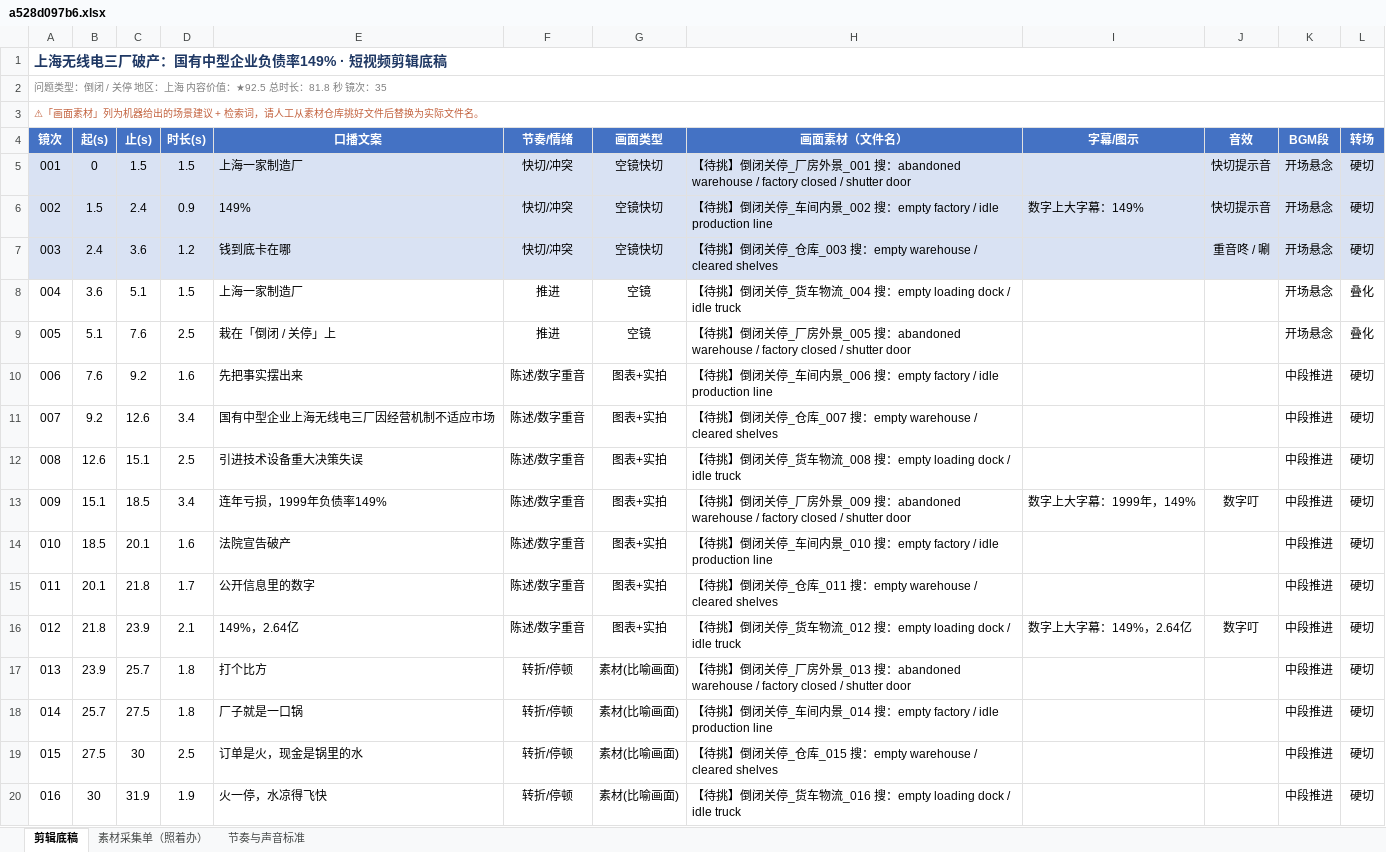
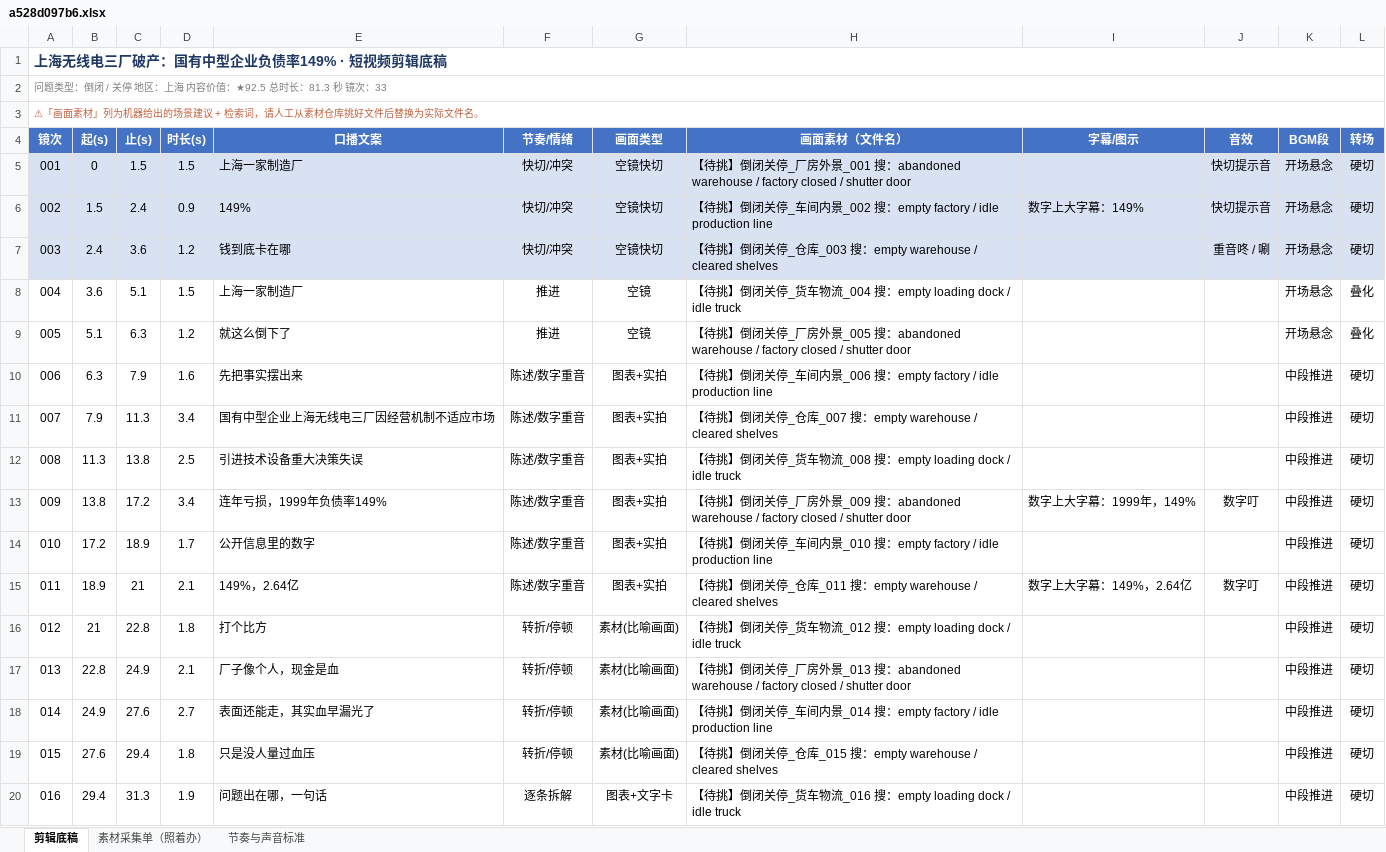
Before and after one commit to tedvong894/yrd-mfg-intel, an Excel workbook: workshop/a528d097b6.xlsx, sheet 剪辑底稿, drawn as a sheet; only a part is shown; values as stored, in another font and other column widths than the file's, no borders; removed rows and columns are numbered as before the commit, all else as after; the diff covers the shown part only; the diff names each change by its address in the sheet, - before the commit and + after, or states it on an @@ line.

Commit message:
短视频工坊：a528d097b6.xlsx（重写文案去模板化+财务深度）

```diff
--- a/workshop/a528d097b6.xlsx (sheet 剪辑底稿)
+++ b/workshop/a528d097b6.xlsx (sheet 剪辑底稿)
@@ column A (镜次) renumbered from row 2 down @@
-C9 (止(s)): 7.6
+C9 (止(s)): 6.3
-D9 (时长(s)): 2.5
+D9 (时长(s)): 1.2
-E9 (口播文案): 栽在「倒闭 / 关停」上
+E9 (口播文案): 就这么倒下了
-B10 (起(s)): 7.6
+B10 (起(s)): 6.3
-C10 (止(s)): 9.2
+C10 (止(s)): 7.9
-B11 (起(s)): 9.2
+B11 (起(s)): 7.9
-C11 (止(s)): 12.6
+C11 (止(s)): 11.3
-B12 (起(s)): 12.6
+B12 (起(s)): 11.3
-C12 (止(s)): 15.1
+C12 (止(s)): 13.8
-B13 (起(s)): 15.1
+B13 (起(s)): 13.8
-C13 (止(s)): 18.5
+C13 (止(s)): 17.2
-row 14: 010 | 18.5 | 20.1 | 1.6 | 法院宣告破产 | 陈述/数字重音 | 图表+实拍 | 【待挑】倒闭关停_车间内景_010 搜：empty factory / idle production line |  |  | 中段推进 | 硬切
-B14 (起(s)): 20.1
+B14 (起(s)): 17.2
-C14 (止(s)): 21.8
+C14 (止(s)): 18.9
-H14 (画面素材（文件名）): …停_仓库_011 搜：empty warehouse / cleared shelves
+H14 (画面素材（文件名）): …停_车间内景_010 搜：empty factory / idle production line
-B15 (起(s)): 21.8
+B15 (起(s)): 18.9
-C15 (止(s)): 23.9
+C15 (止(s)): 21
-H15 (画面素材（文件名）): …闭关停_货车物流_012 搜：empty loading dock / idle truck
+H15 (画面素材（文件名）): …闭关停_仓库_011 搜：empty warehouse / cleared shelves
-B16 (起(s)): 23.9
+B16 (起(s)): 21
-C16 (止(s)): 25.7
+C16 (止(s)): 22.8
-H16 (画面素材（文件名）): …停_厂房外景_013 搜：abandoned warehouse / factory closed / shutter door
+H16 (画面素材（文件名）): …停_货车物流_012 搜：empty loading dock / idle truck
+row 17: 013 | 22.8 | 24.9 | 2.1 | 厂子像个人，现金是血 | 转折/停顿 | 素材(比喻画面) | 【待挑】倒闭关停_厂房外景_013 搜：abandoned warehouse / factory closed / shutter door |  |  | 中段推进 | 硬切
-B18 (起(s)): 25.7
+B18 (起(s)): 24.9
-C18 (止(s)): 27.5
+C18 (止(s)): 27.6
-D18 (时长(s)): 1.8
+D18 (时长(s)): 2.7
-E18 (口播文案): 厂子就是一口锅
+E18 (口播文案): 表面还能走，其实血早漏光了
-B19 (起(s)): 27.5
+B19 (起(s)): 27.6
-C19 (止(s)): 30
+C19 (止(s)): 29.4
-D19 (时长(s)): 2.5
+D19 (时长(s)): 1.8
-E19 (口播文案): 订单是火，现金是锅里的水
+E19 (口播文案): 只是没人量过血压
-row 20: 016 | 30 | 31.9 | 1.9 | 火一停，水凉得飞快 | 转折/停顿 | 素材(比喻画面) | 【待挑】倒闭关停_货车物流_016 搜：empty loading dock / idle truck |  |  | 中段推进 | 硬切
+row 20: 016 | 29.4 | 31.3 | 1.9 | 问题出在哪，一句话 | 逐条拆解 | 图表+文字卡 | 【待挑】倒闭关停_货车物流_016 搜：empty loading dock / idle truck |  |  | 中段推进 | 硬切
```
Also changed, not shown: 2 added rows, 4 removed rows and 58 edited cells elsewhere in this sheet, sheet 素材采集单（照着办）.
